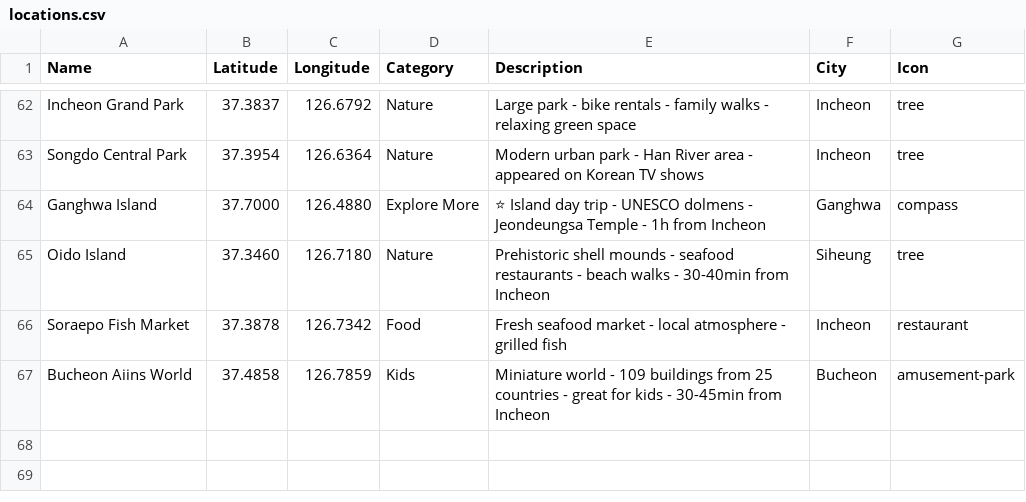
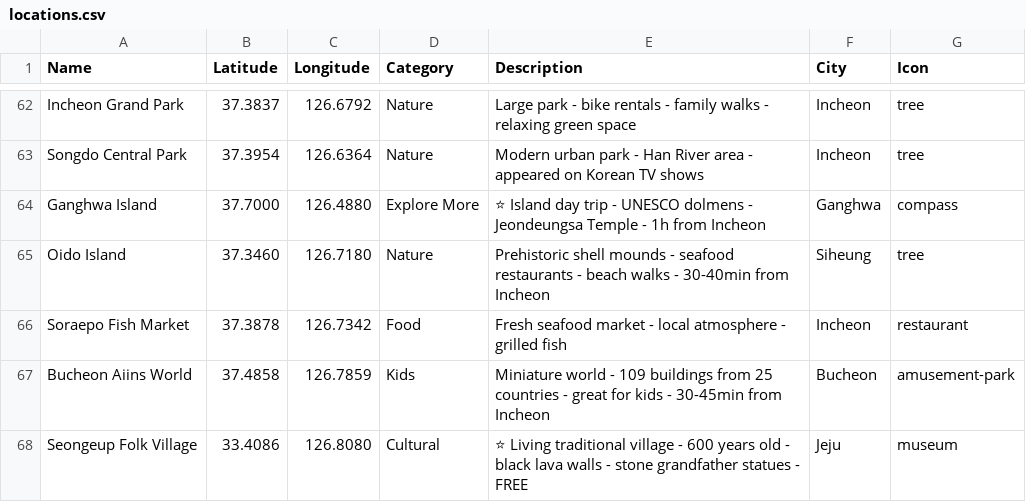
Before and after one commit to artamonovkirill/artamonovkirill.github.io, a CSV file: korea/locations.csv, drawn as a sheet; only a part is shown, gaps mark what is left out; the diff names each change by its address in the sheet, - before the commit and + after, or states it on an @@ line.

```diff
--- a/korea/locations.csv
+++ b/korea/locations.csv
+row 68: Seongeup Folk Village | 33.4086 | 126.8080 | Cultural | ⭐ Living traditional village - 600 years old - black lava walls - stone grandfather statues - FREE | Jeju | museum
```
Also changed, not shown: 1 other file.
